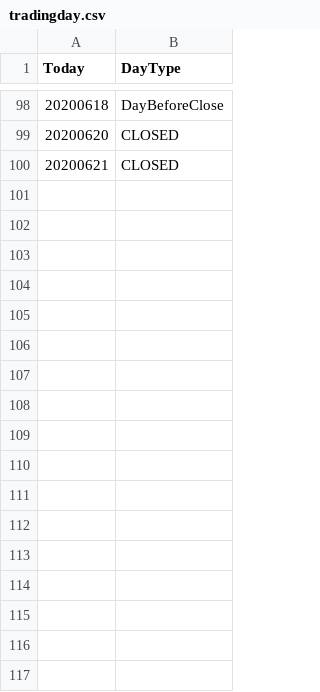
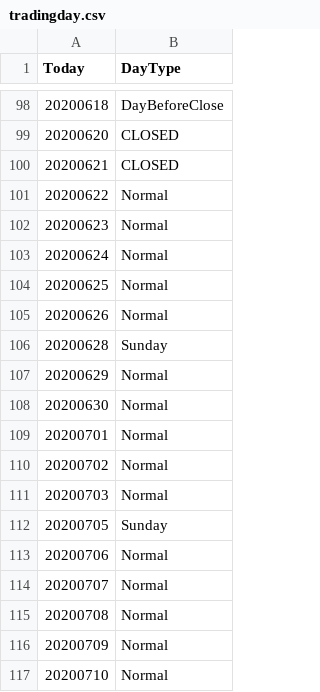
Before and after one commit to rkkreisel/ModelTrader, a CSV file: data/tradingday.csv, drawn as a sheet; only a part is shown, gaps mark what is left out.

```diff
--- a/data/tradingday.csv
+++ b/data/tradingday.csv
@@ -100 +100,18 @@ Today,DayType
 20200621,CLOSED
+20200622,Normal
+20200623,Normal
+20200624,Normal
+20200625,Normal
+20200626,Normal
+20200628,Sunday
+20200629,Normal
+20200630,Normal
+20200701,Normal
+20200702,Normal
+20200703,Normal
+20200705,Sunday
+20200706,Normal
+20200707,Normal
+20200708,Normal
+20200709,Normal
+20200710,Normal
```
Also changed, not shown: 3 other files.
